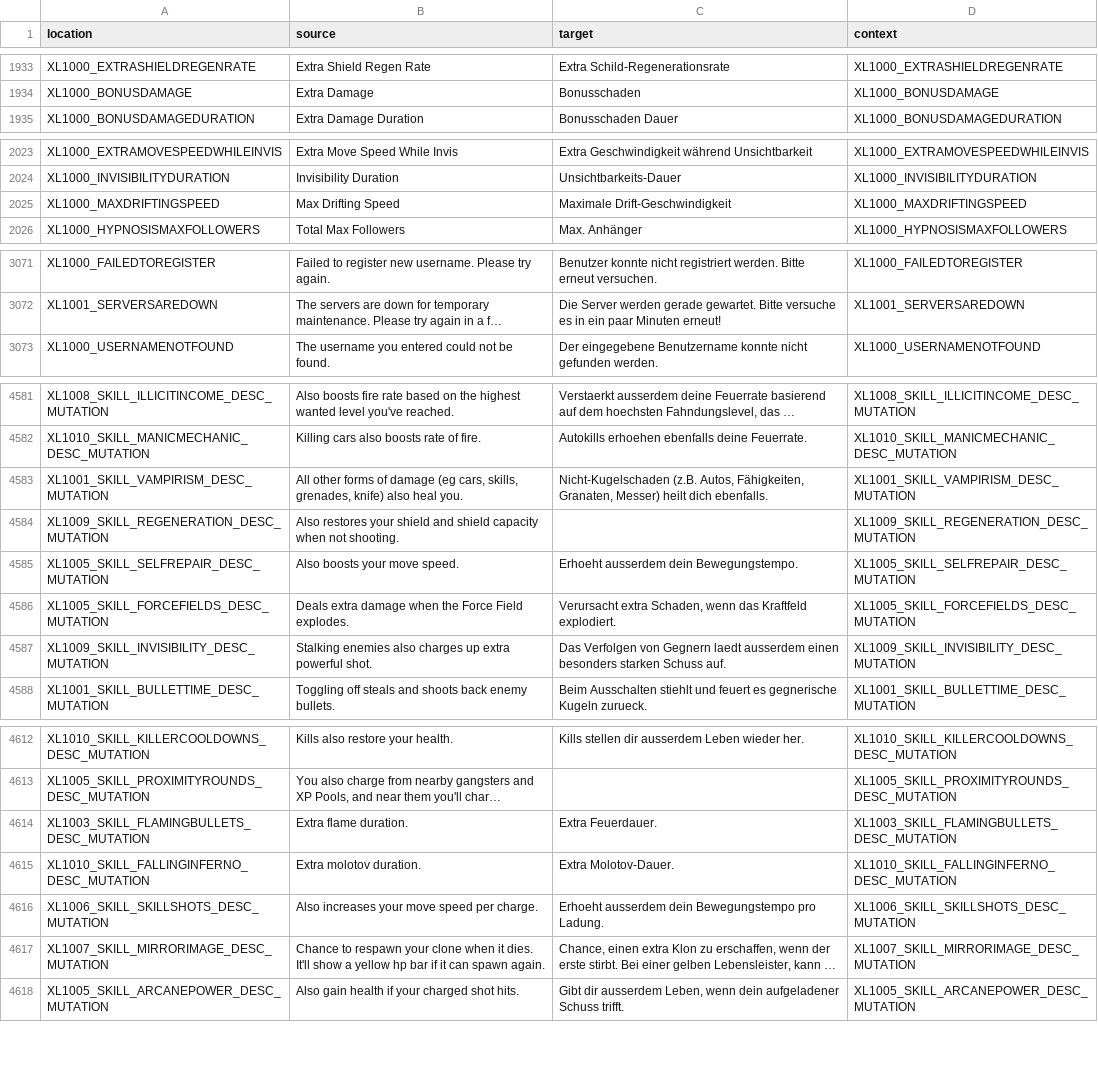
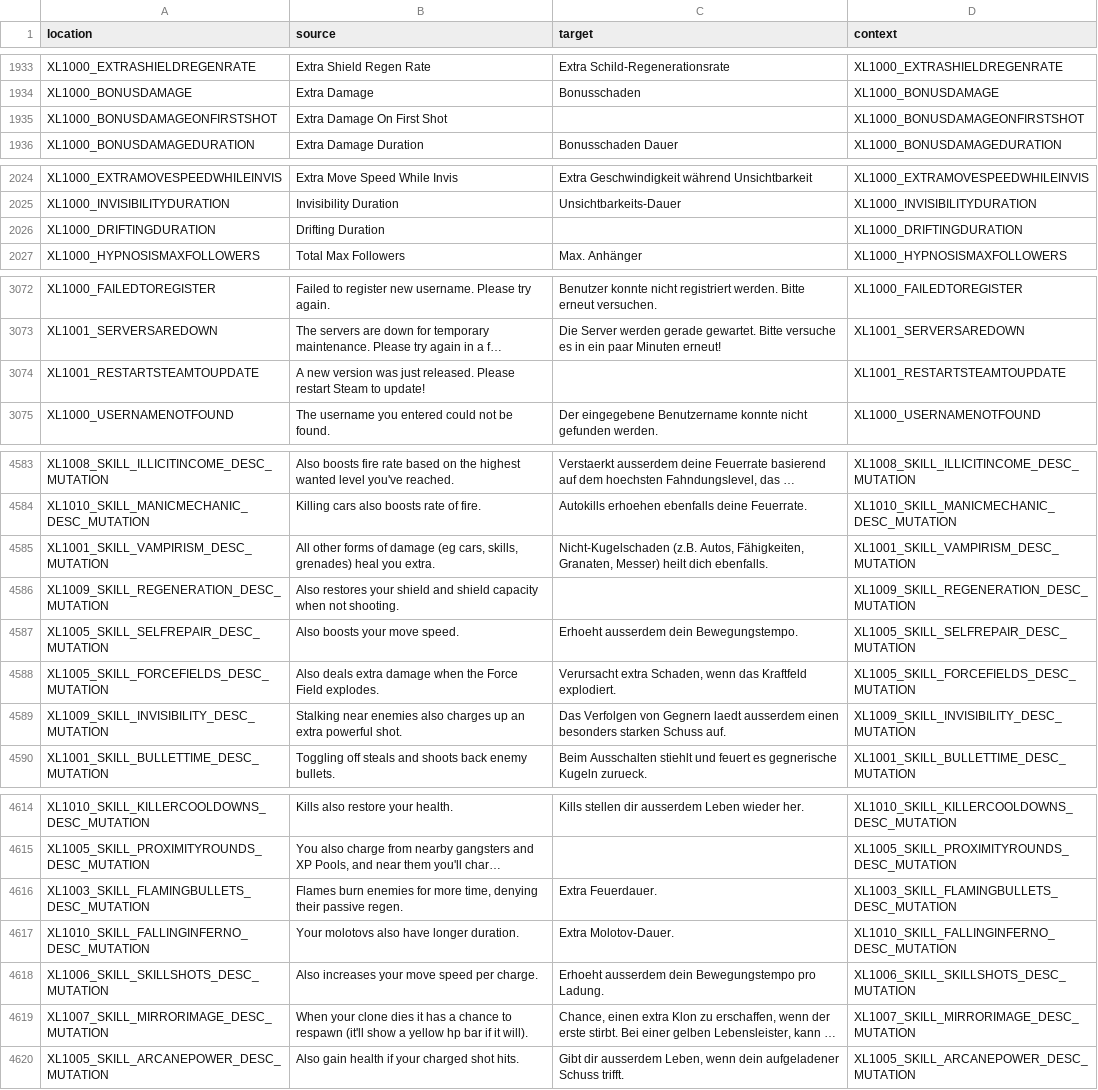
Before and after one commit to bencelot/GeneshiftTranslations, a CSV file: de.csv, drawn as a sheet; only a part is shown, gaps mark what is left out; long unchanged cells end in …; removed rows and columns are numbered as before the commit, all else as after; the diff covers the shown part only; the diff names each change by its address in the sheet, - before the commit and + after, or states it on an @@ line.

```diff
--- a/de.csv
+++ b/de.csv
+row 1935: XL1000_BONUSDAMAGEONFIRSTSHOT | Extra Damage On First Shot |  | XL1000_BONUSDAMAGEONFIRSTSHOT
-row 2025: XL1000_MAXDRIFTINGSPEED | Max Drifting Speed | Maximale Drift-Geschwindigkeit | XL1000_MAXDRIFTINGSPEED
+row 2026: XL1000_DRIFTINGDURATION | Drifting Duration |  | XL1000_DRIFTINGDURATION
+row 3074: XL1001_RESTARTSTEAMTOUPDATE | A new version was just released. Please restart Steam to update! |  | XL1001_RESTARTSTEAMTOUPDATE
-B4585 (source): …cars, skills, grenades, knife) also heal you.
+B4585 (source): …cars, skills, grenades) heal you extra.
-B4588 (source): Deals extra damage…
+B4588 (source): Also deals extra damage…
-B4589 (source): Stalking enemies also charges up extra powerful…
+B4589 (source): Stalking near enemies also charges up an extra powerful…
-B4616 (source): Extra flame duration.
+B4616 (source): Flames burn enemies for more time, denying their passive regen.
-B4617 (source): Extra molotov duration.
+B4617 (source): Your molotovs also have longer duration.
-B4619 (source): Chance to respawn your clone when it dies. It'll show a yellow hp bar if it can spawn again.
+B4619 (source): When your clone dies it has a chance to respawn (it'll show a yellow hp bar if it will).
```
Also changed, not shown: 12 edited cells elsewhere in this file, en.csv, fr.csv, 4 other files.
